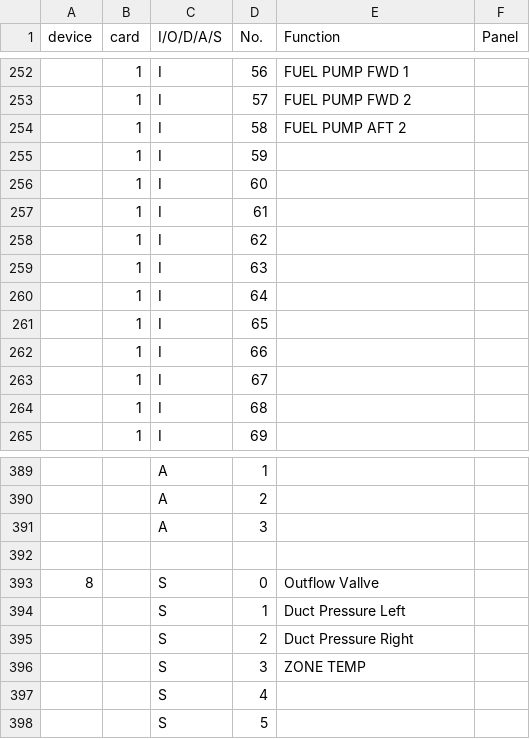
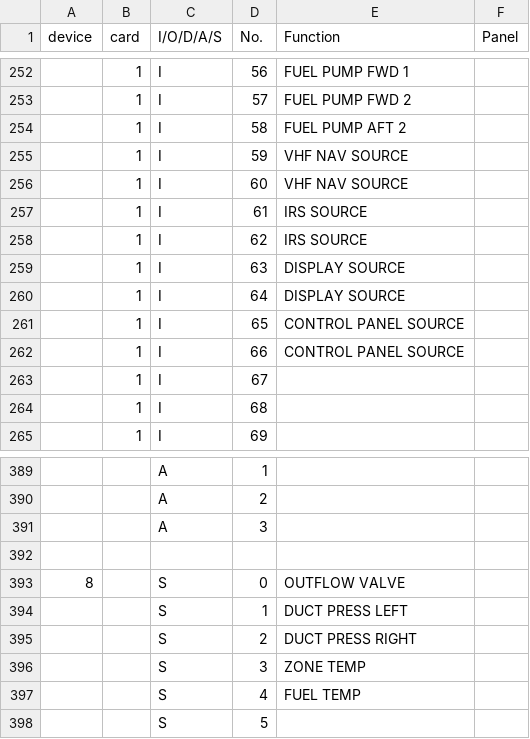
Before and after one commit to retostockli/xpcockpit, a CSV file: xpusb/doc/overhead_fwd.csv, drawn as a sheet; only a part is shown, gaps mark what is left out.

Commit message:
B737 Overhead

```diff
--- a/xpusb/doc/overhead_fwd.csv
+++ b/xpusb/doc/overhead_fwd.csv
@@ -254,10 +254,10 @@ device,card,I/O/D/A/S,No.,Function,Panel
 ,1,I,58,FUEL PUMP AFT 2,
-,1,I,59,,
-,1,I,60,,
-,1,I,61,,
-,1,I,62,,
-,1,I,63,,
-,1,I,64,,
-,1,I,65,,
-,1,I,66,,
+,1,I,59,VHF NAV SOURCE,
+,1,I,60,VHF NAV SOURCE,
+,1,I,61,IRS SOURCE,
+,1,I,62,IRS SOURCE,
+,1,I,63,DISPLAY SOURCE,
+,1,I,64,DISPLAY SOURCE,
+,1,I,65,CONTROL PANEL SOURCE,
+,1,I,66,CONTROL PANEL SOURCE,
 ,1,I,67,,
@@ -392,7 +392,7 @@ device,card,I/O/D/A/S,No.,Function,Panel
 ,,,,,
-8,,S,0,Outflow Vallve,
-,,S,1,Duct Pressure Left,
-,,S,2,Duct Pressure Right,
+8,,S,0,OUTFLOW VALVE,
+,,S,1,DUCT PRESS LEFT,
+,,S,2,DUCT PRESS RIGHT,
 ,,S,3,ZONE TEMP,
-,,S,4,,
+,,S,4,FUEL TEMP,
 ,,S,5,,
```
Also changed, not shown: 2 other files.
